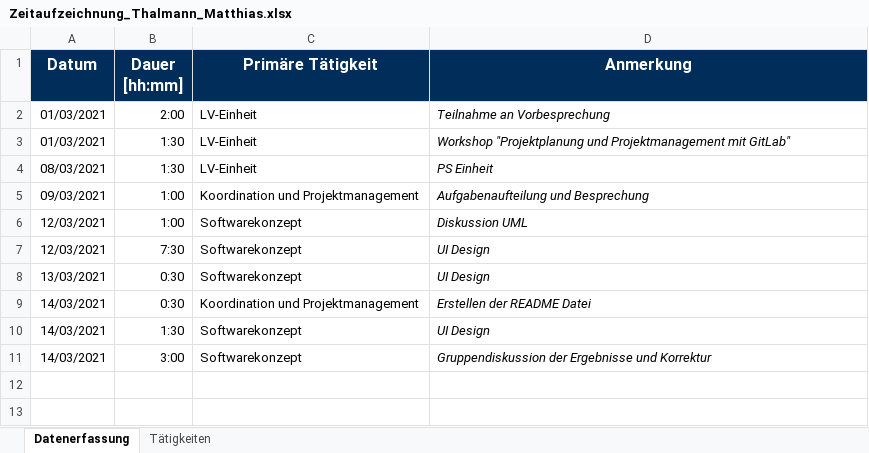
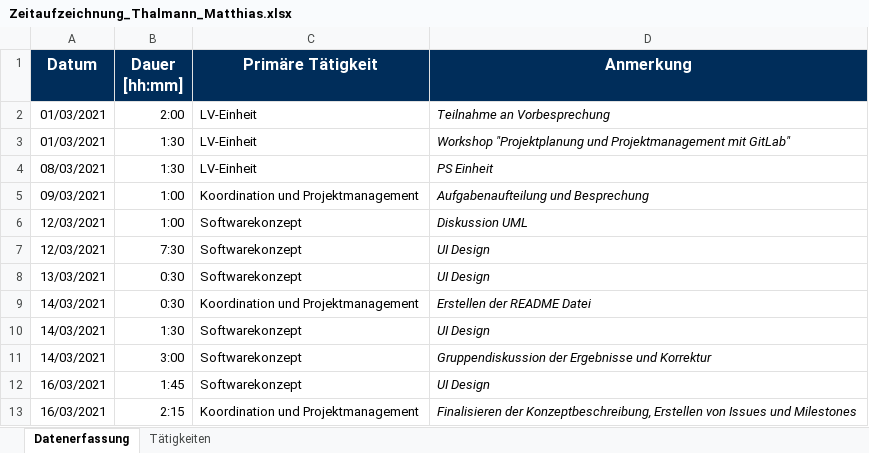
Before and after one commit to Hegl1/SE_2021_g4t3, an Excel workbook: docs/timetracking/Zeitaufzeichnung_Thalmann_Matthias.xlsx, sheet Datenerfassung, drawn as a sheet; values as stored, in another font and other column widths than the file's, no borders; the diff names each change by its address in the sheet, - before the commit and + after, or states it on an @@ line.

Commit message:
docs(timetracking): updated timetracking

```diff
--- a/docs/timetracking/Zeitaufzeichnung_Thalmann_Matthias.xlsx (sheet Datenerfassung)
+++ b/docs/timetracking/Zeitaufzeichnung_Thalmann_Matthias.xlsx (sheet Datenerfassung)
+row 12: 16/03/2021 | 1:45 | Softwarekonzept | UI Design
+row 13: 16/03/2021 | 2:15 | Koordination und Projektmanagement | Finalisieren der Konzeptbeschreibung, Erstellen von Issues und Milestones
```
